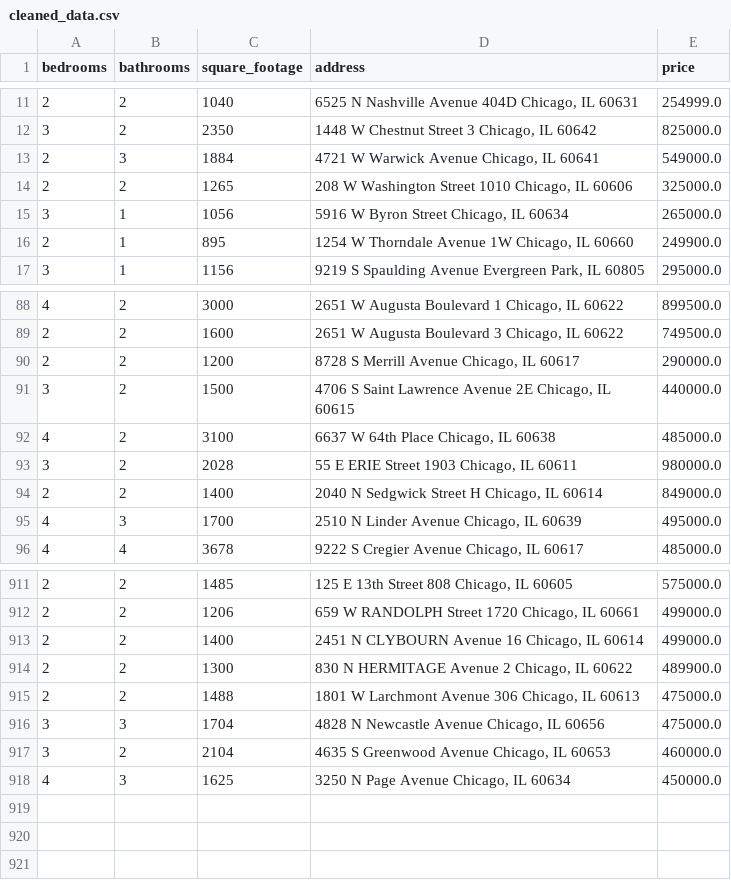
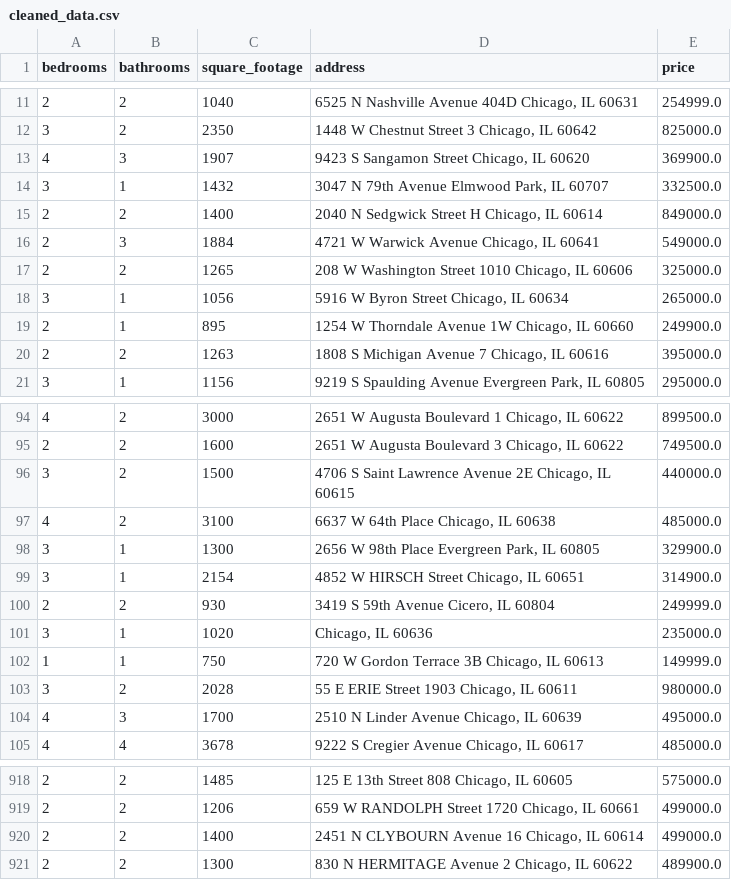
Before and after one commit to bilooo-web/webscraping_project_real_estate, a CSV file: cleaned_data.csv, drawn as a sheet; only a part is shown, gaps mark what is left out; the diff covers the shown part only.

```diff
--- a/cleaned_data.csv
+++ b/cleaned_data.csv
@@ -12,2 +12,5 @@ bedrooms,bathrooms,square_footage,address,price
 3,2,2350,"1448 W Chestnut Street 3 Chicago, IL 60642",825000.0
+4,3,1907,"9423 S Sangamon Street Chicago, IL 60620",369900.0
+3,1,1432,"3047 N 79th Avenue Elmwood Park, IL 60707",332500.0
+2,2,1400,"2040 N Sedgwick Street H Chicago, IL 60614",849000.0
 2,3,1884,"4721 W Warwick Avenue Chicago, IL 60641",549000.0
@@ -16,2 +19,3 @@ bedrooms,bathrooms,square_footage,address,price
 2,1,895,"1254 W Thorndale Avenue 1W Chicago, IL 60660",249900.0
+2,2,1263,"1808 S Michigan Avenue 7 Chicago, IL 60616",395000.0
 3,1,1156,"9219 S Spaulding Avenue Evergreen Park, IL 60805",295000.0
@@ -89,7 +95,10 @@ bedrooms,bathrooms,square_footage,address,price
 2,2,1600,"2651 W Augusta Boulevard 3 Chicago, IL 60622",749500.0
-2,2,1200,"8728 S Merrill Avenue Chicago, IL 60617",290000.0
 3,2,1500,"4706 S Saint Lawrence Avenue 2E Chicago, IL 60615",440000.0
 4,2,3100,"6637 W 64th Place Chicago, IL 60638",485000.0
+3,1,1300,"2656 W 98th Place Evergreen Park, IL 60805",329900.0
+3,1,2154,"4852 W HIRSCH Street Chicago, IL 60651",314900.0
+2,2,930,"3419 S 59th Avenue Cicero, IL 60804",249999.0
+3,1,1020,"Chicago, IL 60636",235000.0
+1,1,750,"720 W Gordon Terrace 3B Chicago, IL 60613",149999.0
 3,2,2028,"55 E ERIE Street 1903 Chicago, IL 60611",980000.0
-2,2,1400,"2040 N Sedgwick Street H Chicago, IL 60614",849000.0
 4,3,1700,"2510 N Linder Avenue Chicago, IL 60639",495000.0
@@ -914,5 +921 @@ bedrooms,bathrooms,square_footage,address,price
 2,2,1300,"830 N HERMITAGE Avenue 2 Chicago, IL 60622",489900.0
-2,2,1488,"1801 W Larchmont Avenue 306 Chicago, IL 60613",475000.0
-3,3,1704,"4828 N Newcastle Avenue Chicago, IL 60656",475000.0
-3,2,2104,"4635 S Greenwood Avenue Chicago, IL 60653",460000.0
-4,3,1625,"3250 N Page Avenue Chicago, IL 60634",450000.0
```
Also changed, not shown: 4 added rows, 3 removed rows, 2 moved rows and 6 edited cells elsewhere in this file, raw_data.csv.
